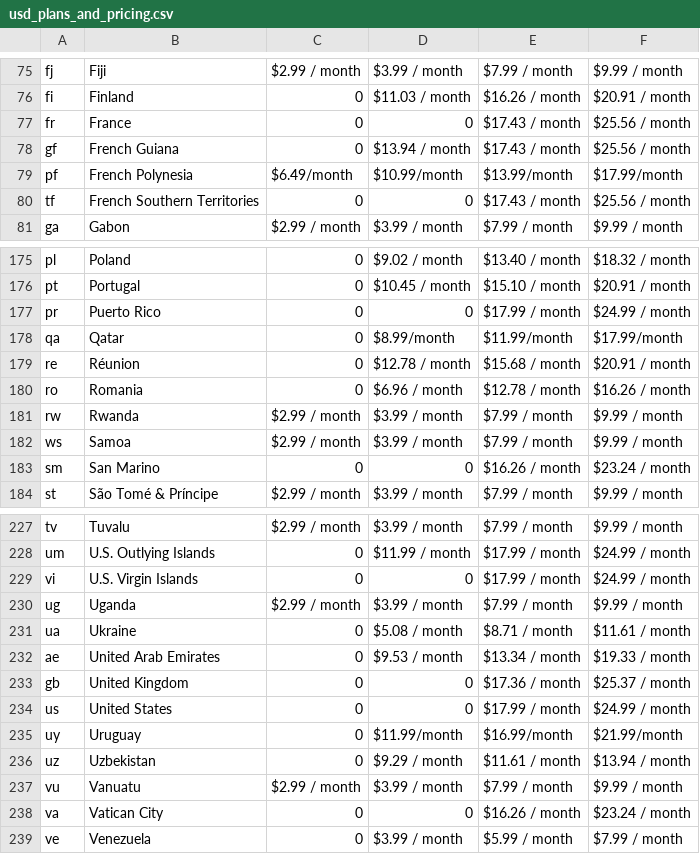
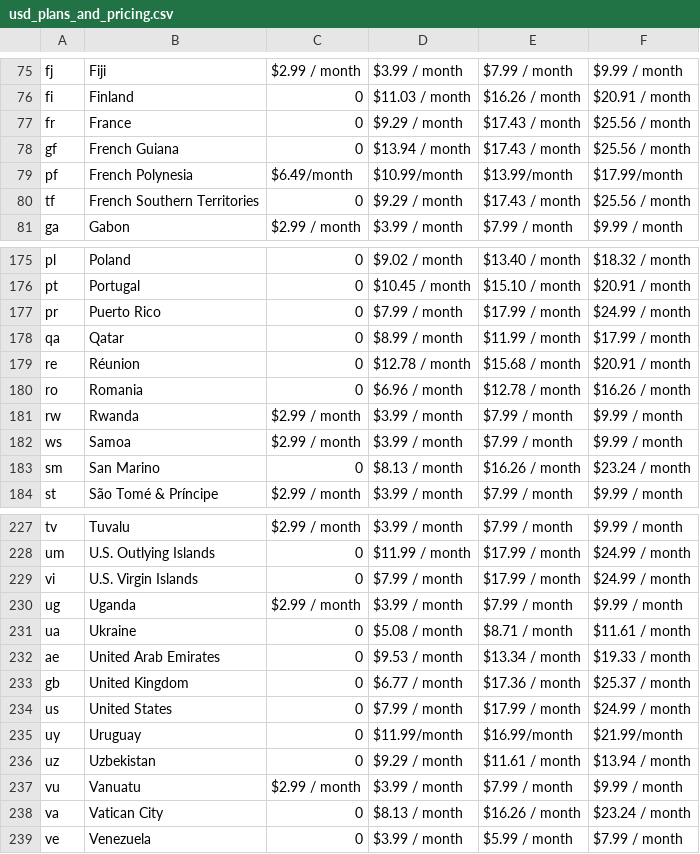
Before and after one commit to theVikingRuler/gray-market-of-netflix, a CSV file: usd_plans_and_pricing.csv, drawn as a sheet; only a part is shown, gaps mark what is left out; the diff covers the shown part only.

Commit message:
Update usd_plans_and_pricing.csv
added rates for standard with ads plans under the basic plan

```diff
--- a/usd_plans_and_pricing.csv
+++ b/usd_plans_and_pricing.csv
@@ -76,6 +76,6 @@ fj,Fiji,$2.99 / month,$3.99 / month,$7.99 / month,$9.99 / month
 fi,Finland,0,$11.03 / month,$16.26 / month,$20.91 / month
-fr,France,0,0,$17.43 / month,$25.56 / month
+fr,France,0,$9.29 / month,$17.43 / month,$25.56 / month
 gf,French Guiana,0,$13.94 / month,$17.43 / month,$25.56 / month
 pf,French Polynesia,$6.49/month,$10.99/month,$13.99/month,$17.99/month
-tf,French Southern Territories,0,0,$17.43 / month,$25.56 / month
+tf,French Southern Territories,0,$9.29 / month,$17.43 / month,$25.56 / month
 ga,Gabon,$2.99 / month,$3.99 / month,$7.99 / month,$9.99 / month
@@ -176,4 +176,4 @@ pl,Poland,0,$9.02 / month,$13.40 / month,$18.32 / month
 pt,Portugal,0,$10.45 / month,$15.10 / month,$20.91 / month
-pr,Puerto Rico,0,0,$17.99 / month,$24.99 / month
-qa,Qatar,0,$8.99/month,$11.99/month,$17.99/month
+pr,Puerto Rico,0,$7.99 / month,$17.99 / month,$24.99 / month
+qa,Qatar,0,$8.99 / month,$11.99 / month,$17.99 / month
 re,Réunion,0,$12.78 / month,$15.68 / month,$20.91 / month
@@ -182,3 +182,3 @@ rw,Rwanda,$2.99 / month,$3.99 / month,$7.99 / month,$9.99 / month
 ws,Samoa,$2.99 / month,$3.99 / month,$7.99 / month,$9.99 / month
-sm,San Marino,0,0,$16.26 / month,$23.24 / month
+sm,San Marino,0,$8.13 / month,$16.26 / month,$23.24 / month
 st,São Tomé & Príncipe,$2.99 / month,$3.99 / month,$7.99 / month,$9.99 / month
@@ -228,3 +228,3 @@ tv,Tuvalu,$2.99 / month,$3.99 / month,$7.99 / month,$9.99 / month
 um,U.S. Outlying Islands,0,$11.99 / month,$17.99 / month,$24.99 / month
-vi,U.S. Virgin Islands,0,0,$17.99 / month,$24.99 / month
+vi,U.S. Virgin Islands,0,$7.99 / month,$17.99 / month,$24.99 / month
 ug,Uganda,$2.99 / month,$3.99 / month,$7.99 / month,$9.99 / month
@@ -232,4 +232,4 @@ ua,Ukraine,0,$5.08 / month,$8.71 / month,$11.61 / month
 ae,United Arab Emirates,0,$9.53 / month,$13.34 / month,$19.33 / month
-gb,United Kingdom,0,0,$17.36 / month,$25.37 / month
-us,United States,0,0,$17.99 / month,$24.99 / month
+gb,United Kingdom,0,$6.77 / month,$17.36 / month,$25.37 / month
+us,United States,0,$7.99 / month,$17.99 / month,$24.99 / month
 uy,Uruguay,0,$11.99/month,$16.99/month,$21.99/month
@@ -237,3 +237,3 @@ uz,Uzbekistan,0,$9.29 / month,$11.61 / month,$13.94 / month
 vu,Vanuatu,$2.99 / month,$3.99 / month,$7.99 / month,$9.99 / month
-va,Vatican City,0,0,$16.26 / month,$23.24 / month
+va,Vatican City,0,$8.13 / month,$16.26 / month,$23.24 / month
 ve,Venezuela,0,$3.99 / month,$5.99 / month,$7.99 / month
```
Also changed, not shown: 14 edited cells elsewhere in this file.
